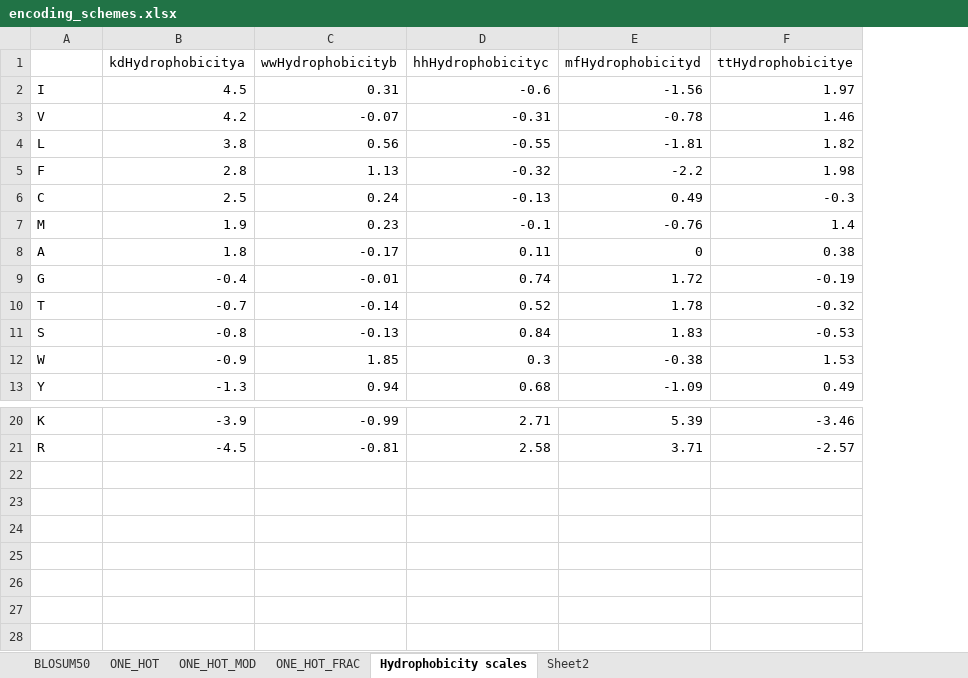
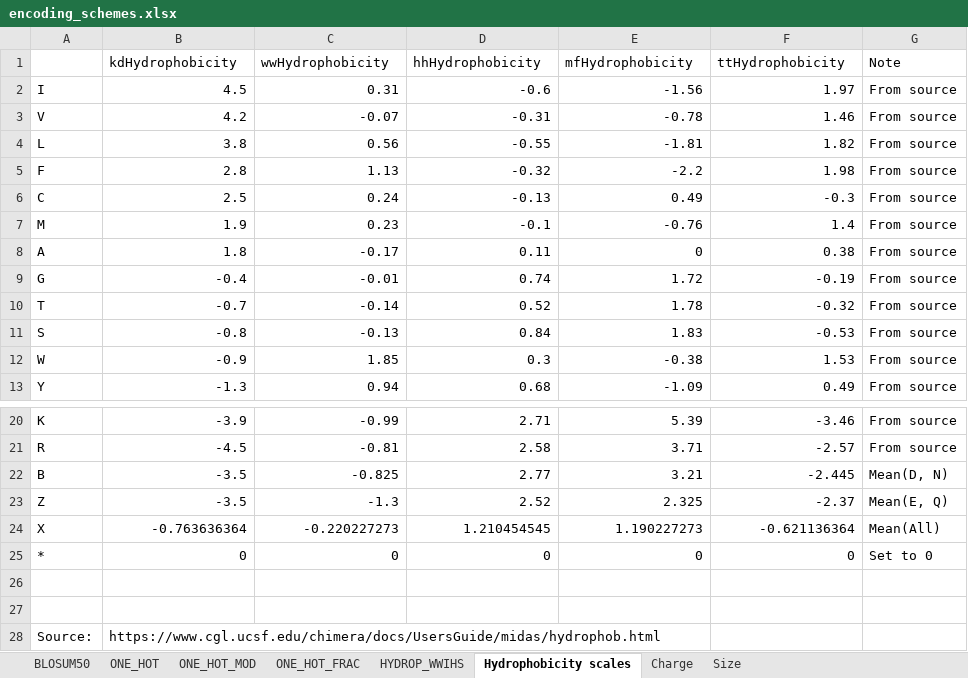
Before and after one commit to ebachucph/Algo2021, an Excel workbook: encoding_schemes.xlsx, sheet Hydrophobicity scales, drawn as a sheet; only a part is shown, gaps mark what is left out; values as stored, in another font and other column widths than the file's, no borders; the diff names each change by its address in the sheet, - before the commit and + after, or states it on an @@ line.

Commit message:
changed 'blosum_file' to 'scheme_file'. Added new encoding scheme 'HYDROP_WWIHS'

```diff
--- a/encoding_schemes.xlsx (sheet Hydrophobicity scales)
+++ b/encoding_schemes.xlsx (sheet Hydrophobicity scales)
-sheet tab: Sheet2
+sheet tab: HYDROP_WWIHS
+sheet tab: Charge
+sheet tab: Size
@@ sheet tab order changed: BLOSUM50 | ONE_HOT | ONE_HOT_MOD | ONE_HOT_FRAC | HYDROP_WWIHS | Hydrophobicity scales | Charge | Size @@
+column G (Note), rows 2-13: all From source; rows 20-21: From source | From source
-B1: kdHydrophobicitya
+B1: kdHydrophobicity
-C1: wwHydrophobicityb
+C1: wwHydrophobicity
-D1: hhHydrophobicityc
+D1: hhHydrophobicity
-E1: mfHydrophobicityd
+E1: mfHydrophobicity
-F1: ttHydrophobicitye
+F1: ttHydrophobicity
+row 22: B | -3.5 | -0.825 | 2.77 | 3.21 | -2.445 | Mean(D, N)
+row 23: Z | -3.5 | -1.3 | 2.52 | 2.325 | -2.37 | Mean(E, Q)
+row 24: X | -0.763636364 | -0.220227273 | 1.210454545 | 1.190227273 | -0.621136364 | Mean(All)
+row 25: * | 0 | 0 | 0 | 0 | 0 | Set to 0
+row 26: (empty)
+row 27: (empty)
+row 28: Source: | https://www.cgl.ucsf.edu/chimera/docs/UsersGuide/midas/hydrophob.html
```
Also changed, not shown: sheet HYDROP_WWIHS, 2 other files.
